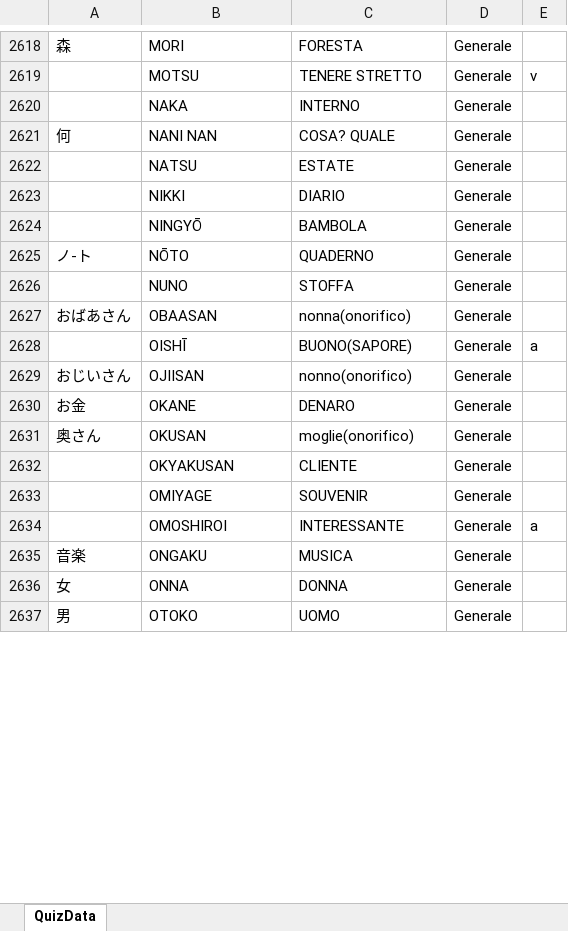
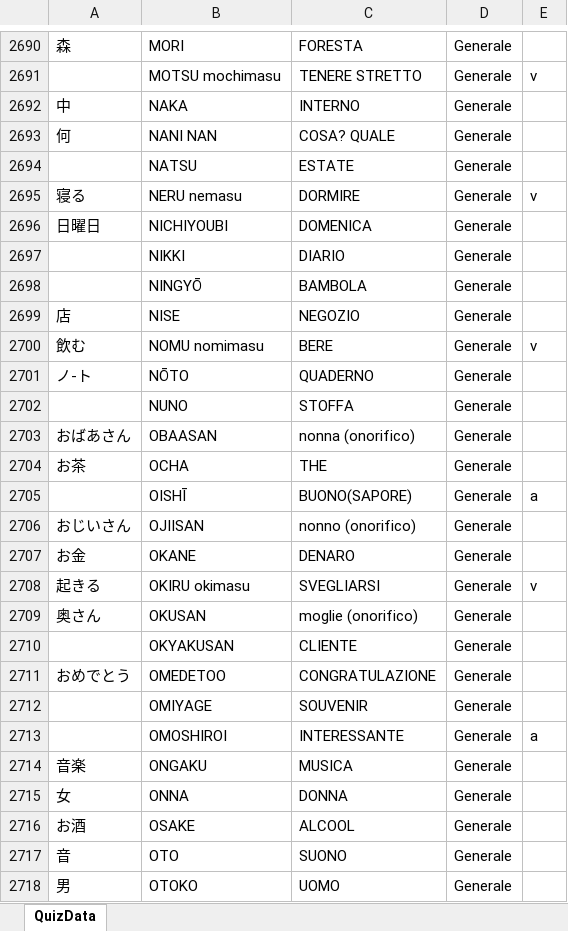
Before and after one commit to sp4t0n/Kanji-quiz-flask, an Excel workbook: quiz_data.xlsx, sheet QuizData, drawn as a sheet; only a part is shown, gaps mark what is left out; values as stored, in another font and other column widths than the file's, no borders; addresses are those after the commit; the diff covers the shown part only; the diff names each change by its address in the sheet, - before the commit and + after, or states it on an @@ line.

```diff
--- a/quiz_data.xlsx (sheet QuizData)
+++ b/quiz_data.xlsx (sheet QuizData)
-B2691: MOTSU
+B2691: MOTSU mochimasu
-A2692: (empty)
+A2692: 中
+row 2695: 寝る | NERU nemasu | DORMIRE | Generale | v
+row 2696: 日曜日 | NICHIYOUBI | DOMENICA | Generale
+row 2699: 店 | NISE | NEGOZIO | Generale
+row 2700: 飲む | NOMU nomimasu | BERE | Generale | v
-C2703: nonna(onorifico)
+C2703: nonna (onorifico)
+row 2704: お茶 | OCHA | THE | Generale
-C2706: nonno(onorifico)
+C2706: nonno (onorifico)
+row 2708: 起きる | OKIRU okimasu | SVEGLIARSI | Generale | v
-C2709: moglie(onorifico)
+C2709: moglie (onorifico)
+row 2711: おめでとう | OMEDETOO | CONGRATULAZIONE | Generale
+row 2716: お酒 | OSAKE | ALCOOL | Generale
+row 2717: 音 | OTO | SUONO | Generale
```
Also changed, not shown: 118 added rows, 7 removed rows, 7 moved rows, 32 edited cells and cell formats elsewhere in this sheet.
